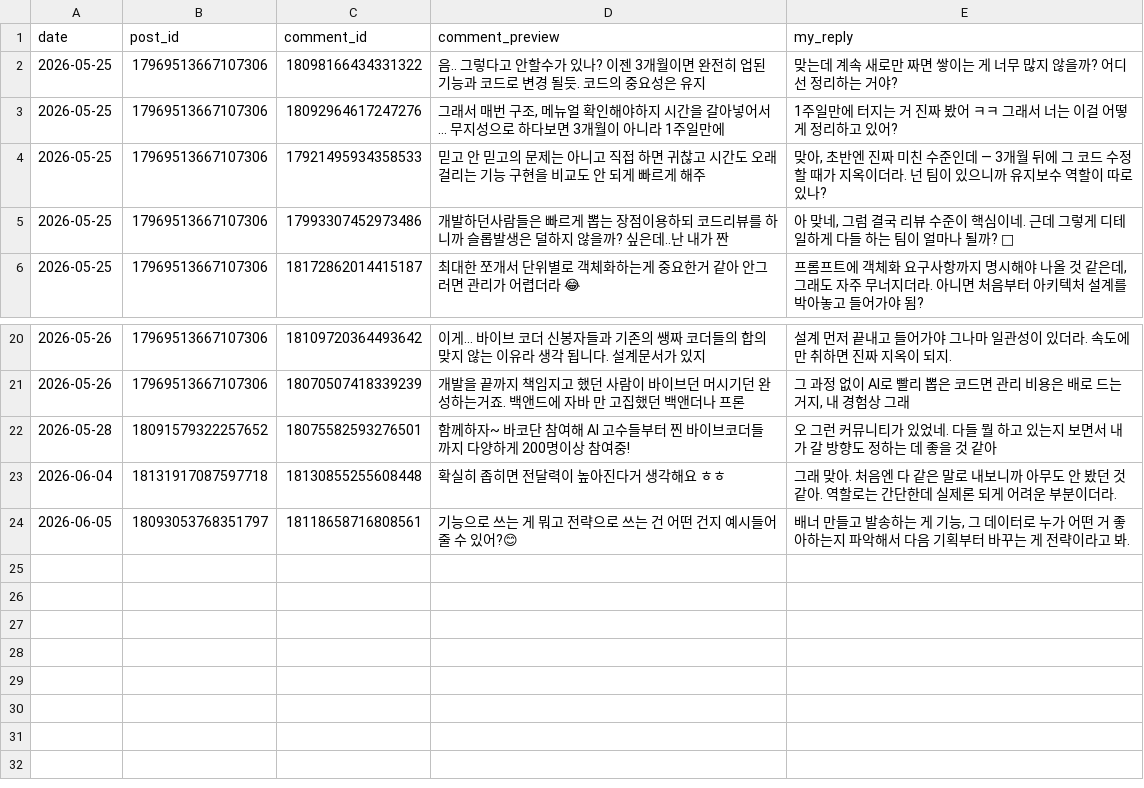
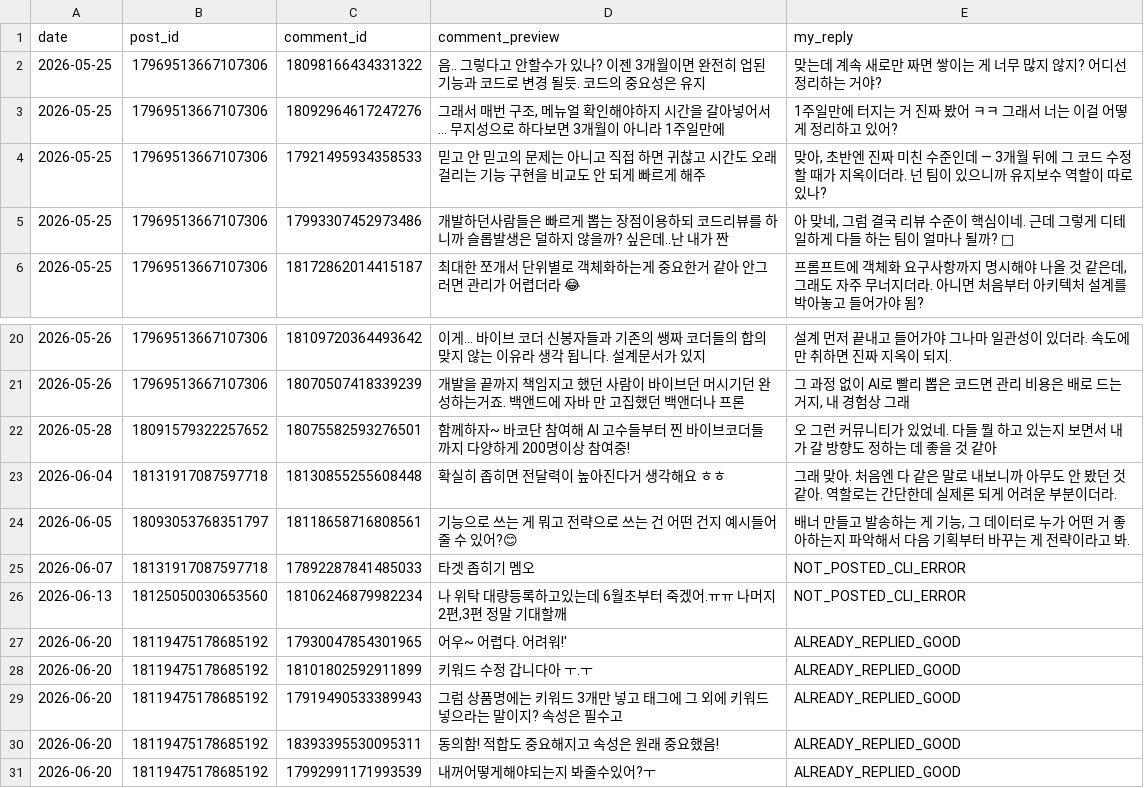
Before and after one commit to wjddytpq27/sebsonthebeach-threads, a CSV file: data/replied_comments.csv, drawn as a sheet; only a part is shown, gaps mark what is left out.

Commit message:
merge: data remote 우선, hunter_engager 로컬 유지

```diff
--- a/data/replied_comments.csv
+++ b/data/replied_comments.csv
@@ -1,3 +1,3 @@
 date,post_id,comment_id,comment_preview,my_reply
-2026-05-25,17969513667107306,18098166434331322,음.. 그렇다고 안할수가 있나? 이젠 3개월이면 완전히 업된 기능과 코드로 변경 될듯. 코드의 중요성은 유지,맞는데 계속 새로만 짜면 쌓이는 게 너무 많지 않을까? 어디선 정리하는 거야?
+2026-05-25,17969513667107306,18098166434331322,음.. 그렇다고 안할수가 있나? 이젠 3개월이면 완전히 업된 기능과 코드로 변경 될듯. 코드의 중요성은 유지,맞는데 계속 새로만 짜면 쌓이는 게 너무 많지 않지? 어디선 정리하는 거야?
 2026-05-25,17969513667107306,18092964617247276,"그래서 매번 구조, 메뉴얼 확인해야하지 시간을 갈아넣어서... 무지성으로 하다보면 3개월이 아니라 1주일만에",1주일만에 터지는 거 진짜 봤어 ㅋㅋ 그래서 너는 이걸 어떻게 정리하고 있어?
@@ -24 +24,8 @@ date,post_id,comment_id,comment_preview,my_reply
 2026-06-05,18093053768351797,18118658716808561,기능으로 쓰는 게 뭐고 전략으로 쓰는 건 어떤 건지 예시들어 줄 수 있어?😊,"배너 만들고 발송하는 게 기능, 그 데이터로 누가 어떤 거 좋아하는지 파악해서 다음 기획부터 바꾸는 게 전략이라고 봐."
+2026-06-07,18131917087597718,17892287841485033,타겟 좁히기 멤오,NOT_POSTED_CLI_ERROR
+2026-06-13,18125050030653560,18106246879982234,"나 위탁 대량등록하고있는데 6월초부터 죽겠어.ㅠㅠ 나머지 2편,3편 정말 기대할깨",NOT_POSTED_CLI_ERROR
+2026-06-20,18119475178685192,17930047854301965,어우~ 어렵다. 어려워!',ALREADY_REPLIED_GOOD
+2026-06-20,18119475178685192,18101802592911899,키워드 수정 갑니다아 ㅜ.ㅜ,ALREADY_REPLIED_GOOD
+2026-06-20,18119475178685192,17919490533389943,그럼 상품명에는 키워드 3개만 넣고 태그에 그 외에 키워드 넣으라는 말이지? 속성은 필수고,ALREADY_REPLIED_GOOD
+2026-06-20,18119475178685192,18393395530095311,동의함! 적합도 중요해지고 속성은 원래 중요했음!,ALREADY_REPLIED_GOOD
+2026-06-20,18119475178685192,17992991171993539,내꺼어떻게해야되는지 봐줄수있어?ㅜ,ALREADY_REPLIED_GOOD
```
Also changed, not shown: data/follower_log.csv, 14 other files.
